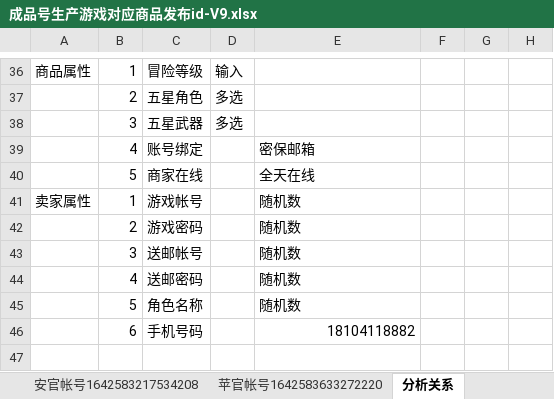
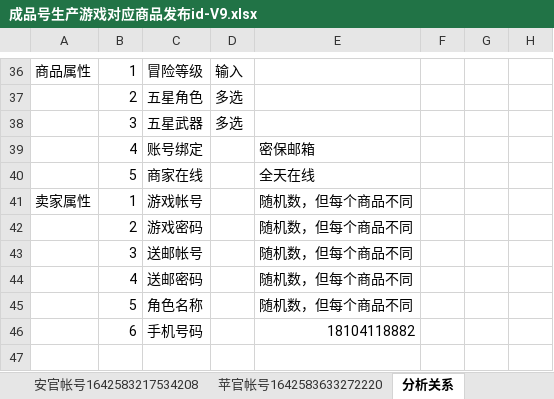
Before and after one commit to jym-developmemt/Doc, an Excel workbook: 交易猫提供文档/成品号生产游戏对应商品发布id-V9.xlsx, sheet 分析关系, drawn as a sheet; only a part is shown, gaps mark what is left out; values as stored, in another font and other column widths than the file's, no borders; charts and pictures not drawn; the diff names each change by its address in the sheet, - before the commit and + after, or states it on an @@ line.

Commit message:
no message

```diff
--- a/交易猫提供文档/成品号生产游戏对应商品发布id-V9.xlsx (sheet 分析关系)
+++ b/交易猫提供文档/成品号生产游戏对应商品发布id-V9.xlsx (sheet 分析关系)
-E41:E45: 随机数
+E41:E45: 随机数，但每个商品不同
```
Also changed, not shown: charts or pictures.
